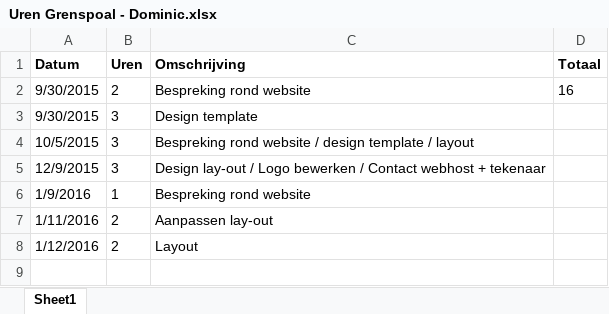
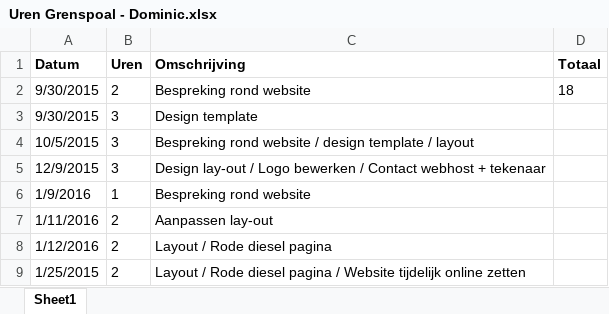
Before and after one commit to StephanBis/Grenspoal, an Excel workbook: Uren Grenspoal - Dominic.xlsx, sheet Sheet1, drawn as a sheet; values as stored, in another font and other column widths than the file's, no borders; the diff names each change by its address in the sheet, - before the commit and + after, or states it on an @@ line.

Commit message:
Update layout/ Rode Diesel pagina / uren

```diff
--- a/Uren Grenspoal - Dominic.xlsx (sheet Sheet1)
+++ b/Uren Grenspoal - Dominic.xlsx (sheet Sheet1)
-D2 (Totaal): 16
+D2 (Totaal): 18
-C8 (Omschrijving): Layout
+C8 (Omschrijving): Layout / Rode diesel pagina
+row 9: 1/25/2015 | 2 | Layout / Rode diesel pagina / Website tijdelijk online zetten
```
Also changed, not shown: 2 other files.
